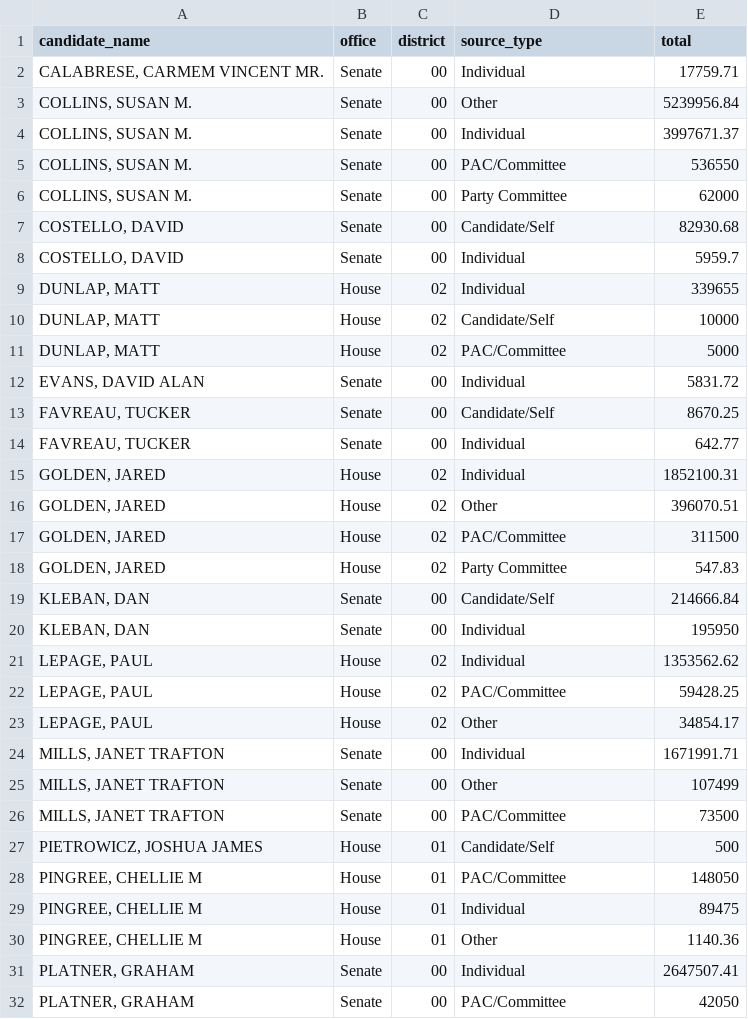
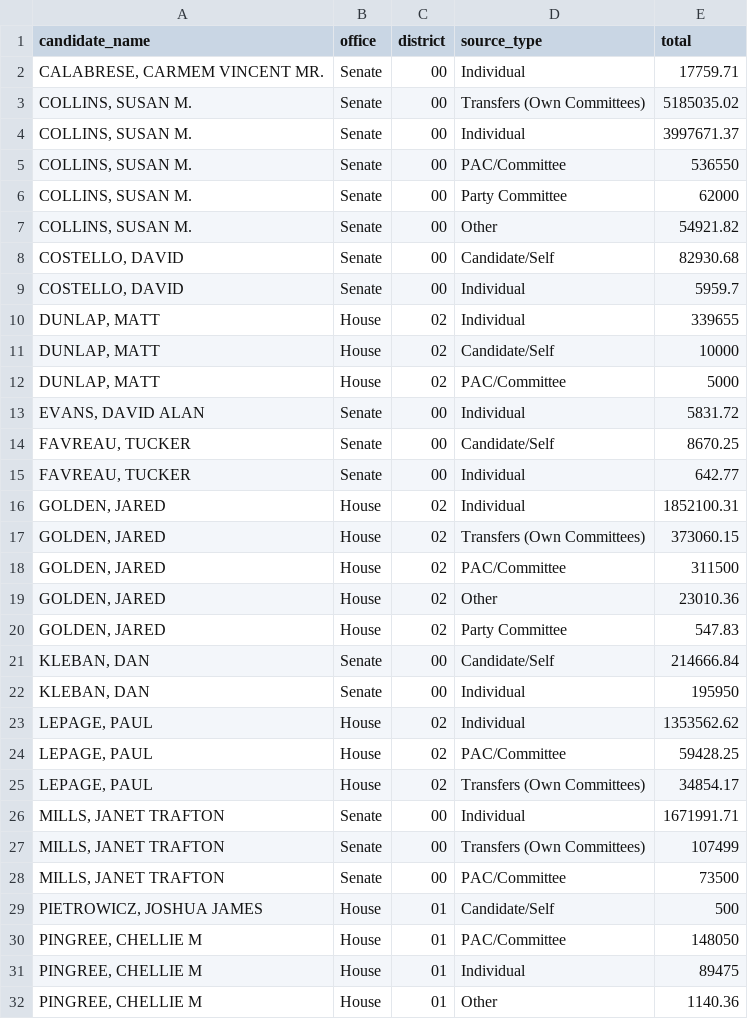
Before and after one commit to aarushisahejpal/maine-monitor-campaign-finance, a CSV file: viz/data/clean/contributions_by_source_federal.csv, drawn as a sheet; only a part is shown; the shorter side is filled out with more unchanged rows.

Commit message:
Fix source breakdown: categorize committee transfers ($5.2M for Collins was in 'Other')

```diff
--- a/viz/data/clean/contributions_by_source_federal.csv
+++ b/viz/data/clean/contributions_by_source_federal.csv
@@ -2,3 +2,3 @@
 "CALABRESE, CARMEM VINCENT MR.","Senate","00","Individual",17759.71
-"COLLINS, SUSAN M.","Senate","00","Other",5239956.84
+"COLLINS, SUSAN M.","Senate","00","Transfers (Own Committees)",5185035.02
 "COLLINS, SUSAN M.","Senate","00","Individual",3997671.37
@@ -6,2 +6,3 @@
 "COLLINS, SUSAN M.","Senate","00","Party Committee",62000
+"COLLINS, SUSAN M.","Senate","00","Other",54921.82
 "COSTELLO, DAVID","Senate","00","Candidate/Self",82930.68
@@ -15,4 +16,5 @@
 "GOLDEN, JARED","House","02","Individual",1852100.31
-"GOLDEN, JARED","House","02","Other",396070.51
+"GOLDEN, JARED","House","02","Transfers (Own Committees)",373060.15
 "GOLDEN, JARED","House","02","PAC/Committee",311500
+"GOLDEN, JARED","House","02","Other",23010.36
 "GOLDEN, JARED","House","02","Party Committee",547.83
@@ -22,5 +24,5 @@
 "LEPAGE, PAUL","House","02","PAC/Committee",59428.25
-"LEPAGE, PAUL","House","02","Other",34854.17
+"LEPAGE, PAUL","House","02","Transfers (Own Committees)",34854.17
 "MILLS, JANET TRAFTON","Senate","00","Individual",1671991.71
-"MILLS, JANET TRAFTON","Senate","00","Other",107499
+"MILLS, JANET TRAFTON","Senate","00","Transfers (Own Committees)",107499
 "MILLS, JANET TRAFTON","Senate","00","PAC/Committee",73500
```
Also changed, not shown: 2 other files.
